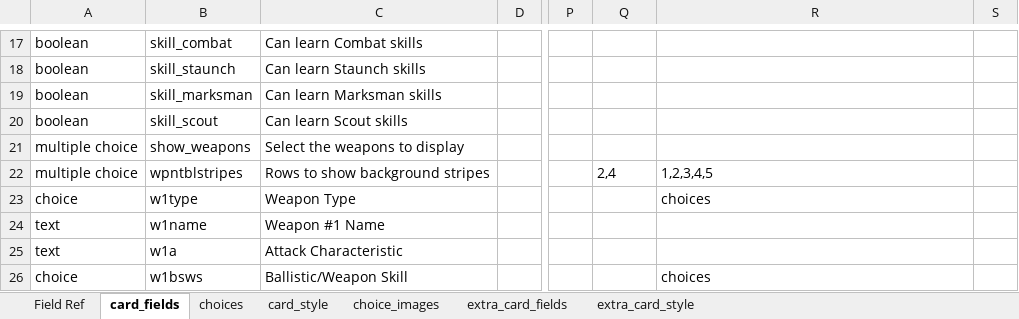
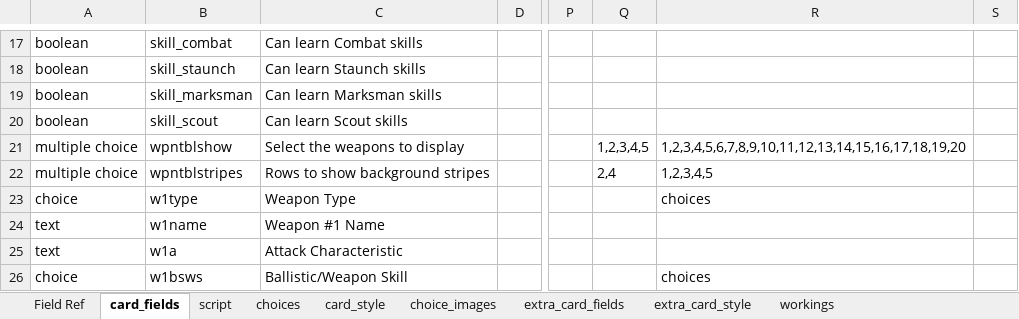
Before and after one commit to Danurai/kt2.mse, an Excel workbook: mse-set_creation/kt2.xlsx, sheet card_fields, drawn as a sheet; only a part is shown, gaps mark what is left out; values as stored, in another font and other column widths than the file's, no borders; the diff names each change by its address in the sheet, - before the commit and + after, or states it on an @@ line.

```diff
--- a/mse-set_creation/kt2.xlsx (sheet card_fields)
+++ b/mse-set_creation/kt2.xlsx (sheet card_fields)
+sheet tab: script
+sheet tab: workings
-B21: show_weapons
+B21: wpntblshow
-Q21: (empty)
+Q21: 1,2,3,4,5
-R21: (empty)
+R21: 1,2,3,4,5,6,7,8,9,10,11,12,13,14,15,16,17,18,19,20
```
Also changed, not shown: sheet card_style, sheet extra_card_style, sheet extra_card_fields, sheet choice_images, 4 other files.
